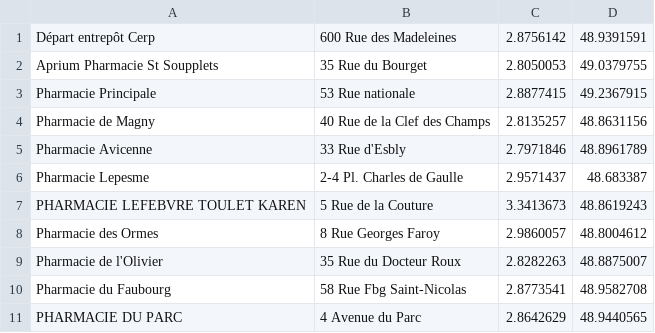
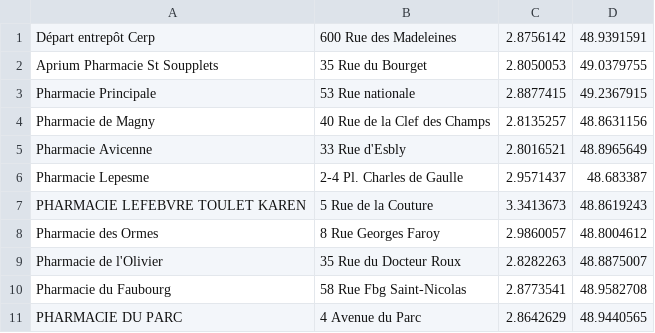
Before and after one commit to skiziks/Projet_pluridisciplinaire, a CSV file: livraison10/pharmacies_etudiees.csv, drawn as a sheet.

```diff
--- a/livraison10/pharmacies_etudiees.csv
+++ b/livraison10/pharmacies_etudiees.csv
@@ -4,3 +4,3 @@ Pharmacie Principale,53 Rue nationale,2.8877415,49.2367915
 Pharmacie de Magny,40 Rue de la Clef des Champs,2.8135257,48.8631156
-Pharmacie Avicenne,33 Rue d'Esbly,2.7971846,48.8961789
+Pharmacie Avicenne,33 Rue d'Esbly,2.8016521,48.8965649
 Pharmacie Lepesme,2-4 Pl. Charles de Gaulle,2.9571437,48.683387
```
Also changed, not shown: livraison10/matrice_distances_m.csv, livraison10/matrice_durees_s.csv, 6 other files.
